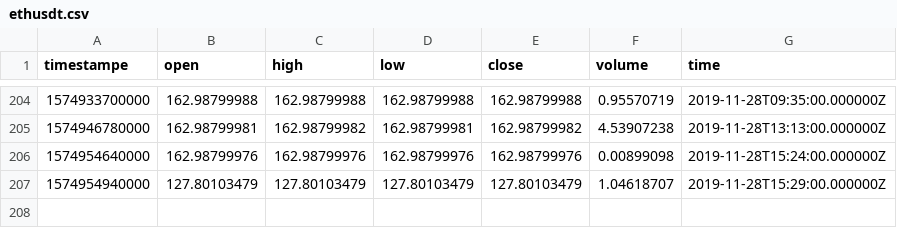
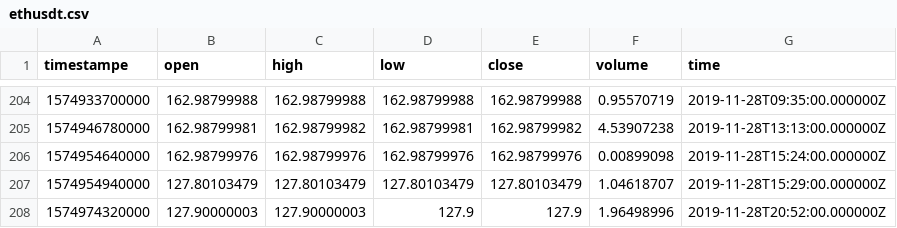
Before and after one commit to RandomEstimate/DataCollector, a CSV file: upbit/ethusdt.csv, drawn as a sheet; only a part is shown, gaps mark what is left out.

```diff
--- a/upbit/ethusdt.csv
+++ b/upbit/ethusdt.csv
@@ -207 +207,2 @@ timestampe,open,high,low,close,volume,time
 1574954940000,127.80103479,127.80103479,127.80103479,127.80103479,1.04618707,2019-11-28T15:29:00.000000Z
+1574974320000,127.90000003,127.90000003,127.9,127.9,1.96498996,2019-11-28T20:52:00.000000Z
```
Also changed, not shown: 30 other files.
